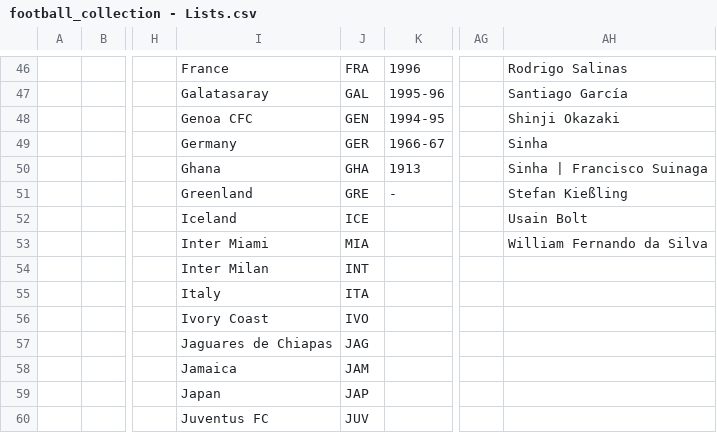
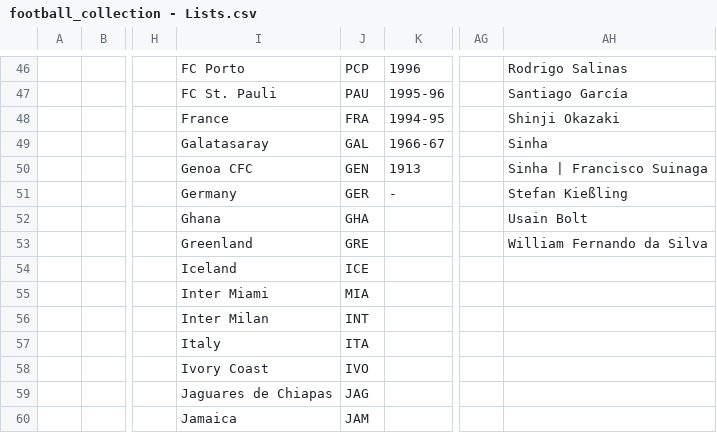
Before and after one commit to Everardo-shain/collections, a CSV file: src/data/csv_files/football_collection - Lists.csv, drawn as a sheet; only a part is shown, gaps mark what is left out; the shorter side is filled out with more unchanged rows; addresses are those after the commit; rows hold the shown columns only; the diff covers the shown part only; the diff names each change by its address in the sheet, - before the commit and + after, or states it on an @@ line.

```diff
--- a/src/data/csv_files/football_collection - Lists.csv
+++ b/src/data/csv_files/football_collection - Lists.csv
-I46: France
+I46: FC Porto
-J46: FRA
+J46: PCP
-I47: Galatasaray
+I47: FC St. Pauli
-J47: GAL
+J47: PAU
-I48: Genoa CFC
+I48: France
-J48: GEN
+J48: FRA
-I49: Germany
+I49: Galatasaray
-J49: GER
+J49: GAL
-I50: Ghana
+I50: Genoa CFC
-J50: GHA
+J50: GEN
-I51: Greenland
+I51: Germany
-J51: GRE
+J51: GER
+row 52:  |  |  | Ghana | GHA |  |  | Usain Bolt
+row 53:  |  |  | Greenland | GRE |  |  | William Fernando da Silva
-AH54: Usain Bolt
+AH54: (empty)
-AH55: William Fernando da Silva
+AH55: (empty)
```
Also changed, not shown: 121 edited cells elsewhere in this file, src/data/csv_files/football_collection - Collection.csv, 9 other files.
